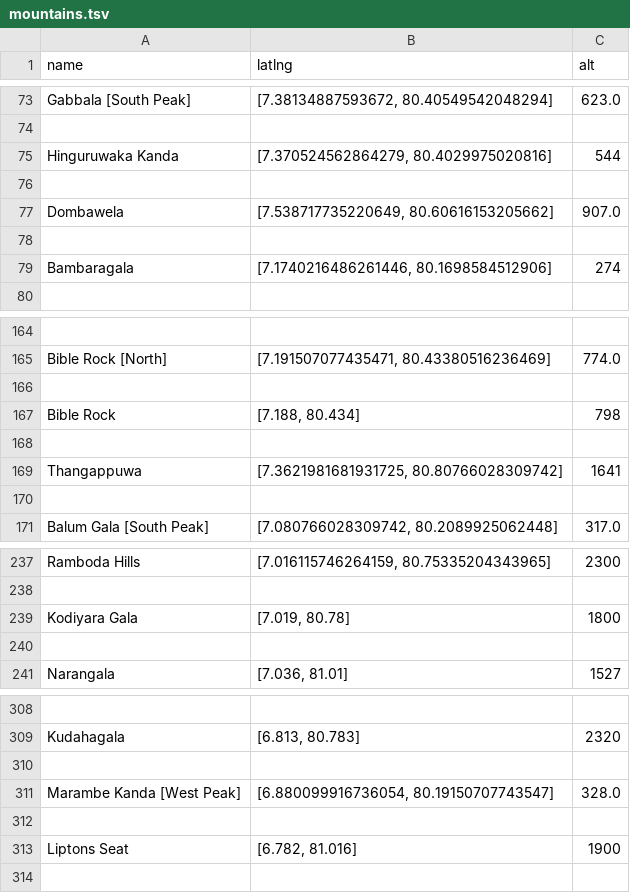
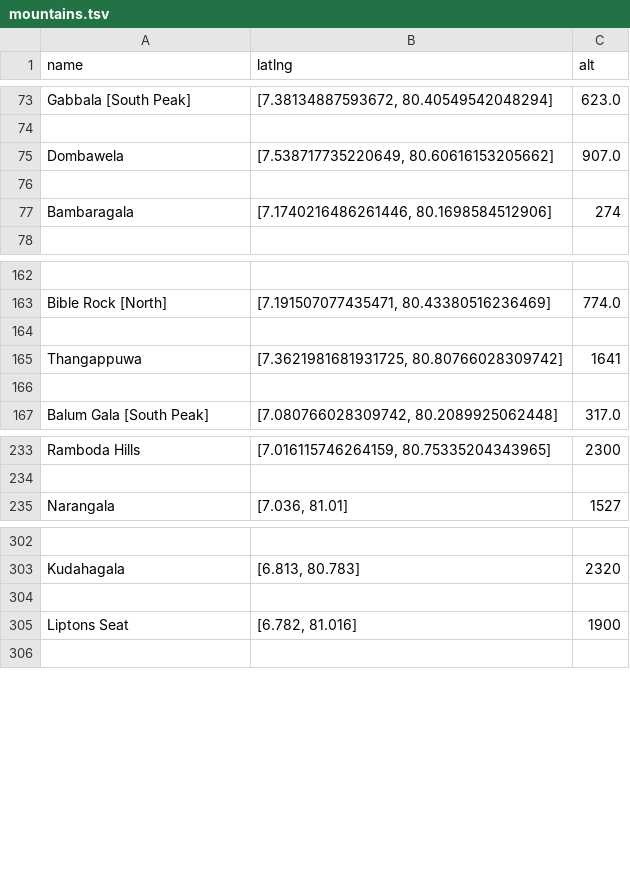
Before and after one commit to nuuuwan/geo_data_altitude, a TSV file: data/mountains.tsv, drawn as a sheet; only a part is shown, gaps mark what is left out; the diff names each change by its address in the sheet, - before the commit and + after, or states it on an @@ line.

```diff
--- a/data/mountains.tsv
+++ b/data/mountains.tsv
-row 75: Hinguruwaka Kanda | [7.370524562864279, 80.4029975020816] | 544
-row 76: (empty)
-row 167: Bible Rock | [7.188, 80.434] | 798
-row 168: (empty)
-row 239: Kodiyara Gala | [7.019, 80.78] | 1800
-row 240: (empty)
-row 310: (empty)
-row 311: Marambe Kanda [West Peak] | [6.880099916736054, 80.19150707743547] | 328.0
```
Also changed, not shown: 26 other files.
